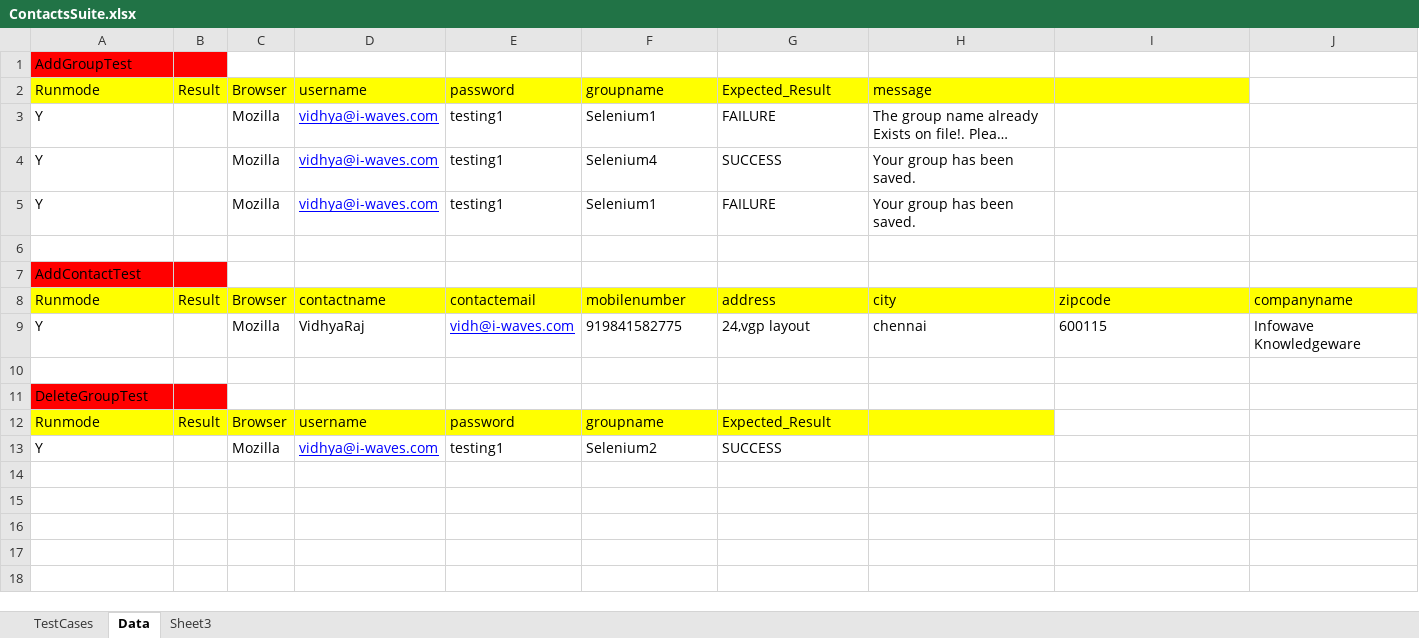
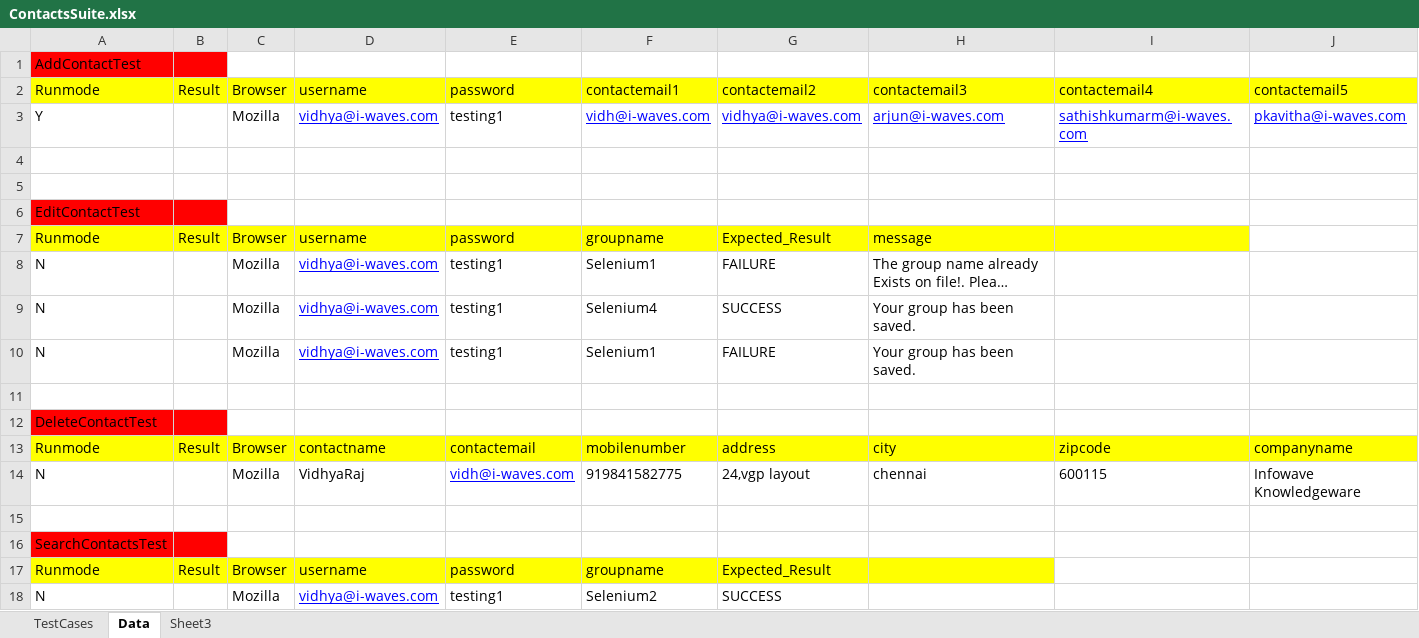
Before and after one commit to VidhyaJ/COTC, an Excel workbook: DataDriven_Framework_COTC/ContactsSuite.xlsx, sheet Data, drawn as a sheet; only a part is shown; long unchanged cells end in …; values as stored, in another font and other column widths than the file's, no borders; addresses are those after the commit; rows hold the shown columns only; the diff names each change by its address in the sheet, - before the commit and + after, or states it on an @@ line.

```diff
--- a/DataDriven_Framework_COTC/ContactsSuite.xlsx (sheet Data)
+++ b/DataDriven_Framework_COTC/ContactsSuite.xlsx (sheet Data)
-A1: AddGroupTest
+A1: AddContactTest
+row 2: Runmode | Result | Browser | username | password | contactemail1 | contactemail2 | contactemail3 | contactemail4 | contactemail5
+row 3: Y |  | Mozilla | vidhya@i-waves.com | testing1 | vidh@i-waves.com | vidhya@i-waves.com | arjun@i-waves.com | sathishkumarm@i-waves.com | pkavitha@i-waves.com
+row 4: (empty)
+row 5: (empty)
+row 6: EditContactTest
-A8:A10: Y
+A8:A10: N
-A12: AddContactTest
+A12: DeleteContactTest
-A14: Y
+A14: N
-A16: DeleteGroupTest
+A16: SearchContactsTest
-A18: Y
+A18: N
```
Also changed, not shown: sheet TestCases, DataDriven_Framework_COTC/COTCSuite.xlsx, DataDriven_Framework_COTC/LoginSuite.xlsx, 10 other files.
